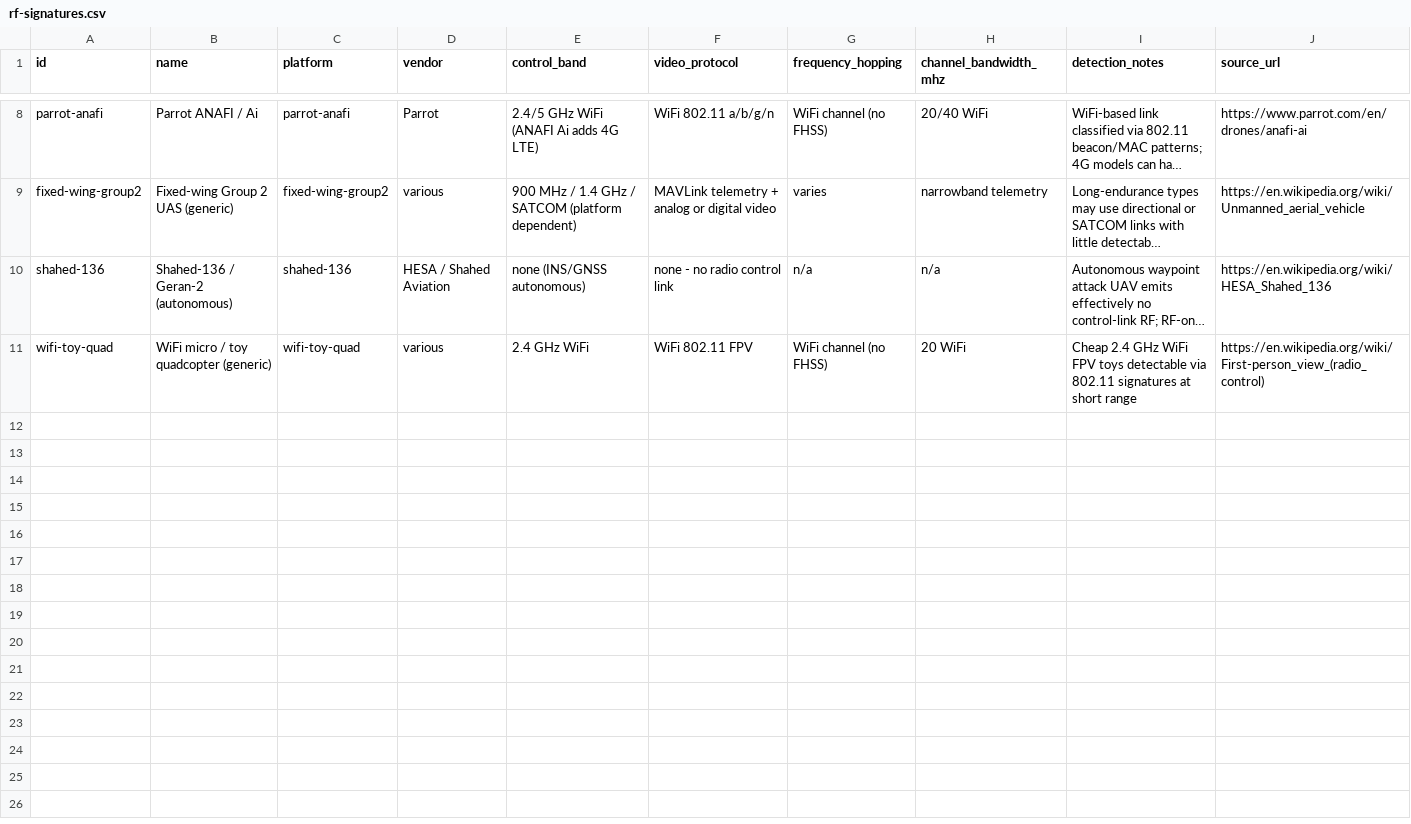
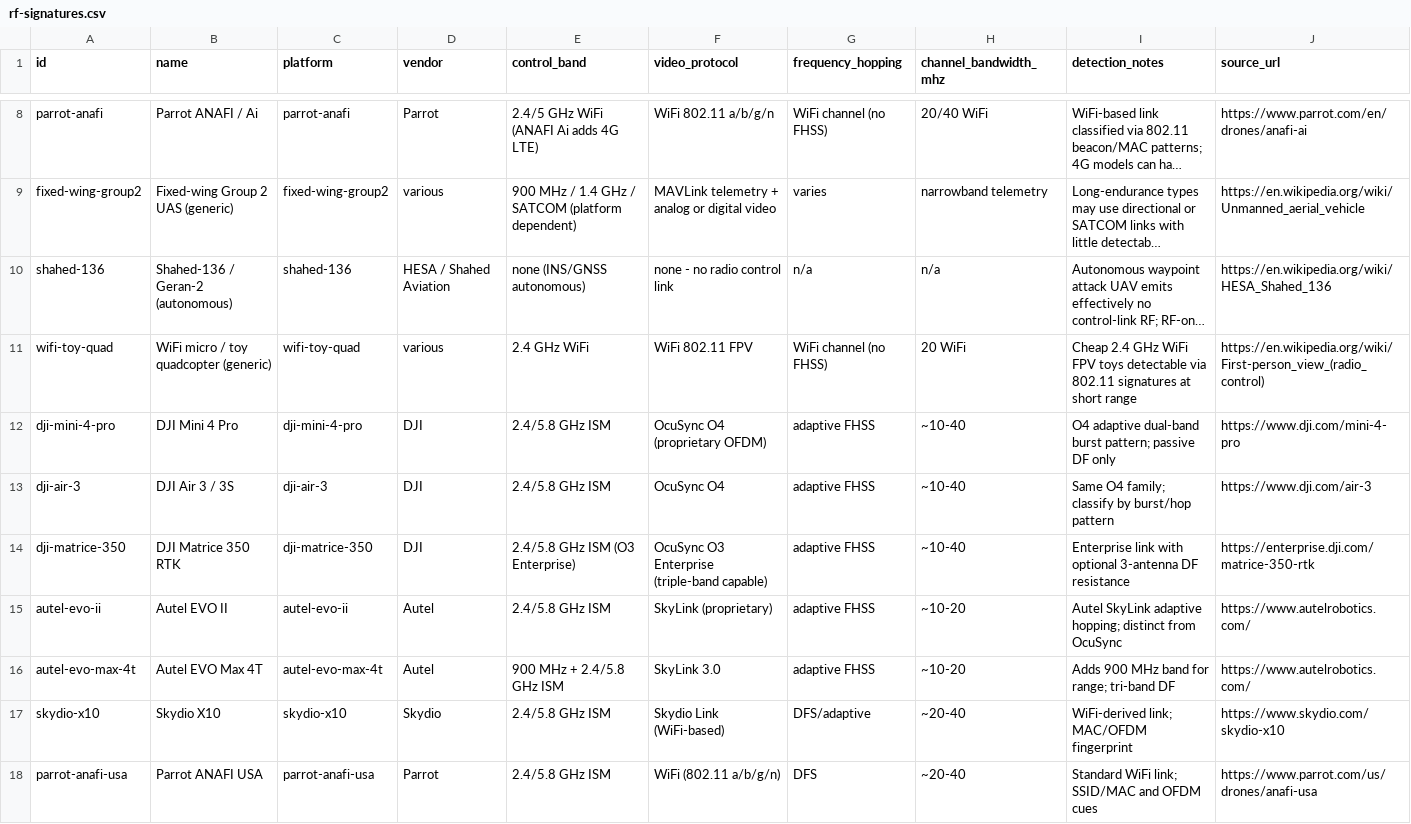
Before and after one commit to cognis-digital/frontline-drones, a CSV file: data/rf-signatures.csv, drawn as a sheet; only a part is shown, gaps mark what is left out; long unchanged cells end in …; the diff covers the shown part only; the diff names each change by its address in the sheet, - before the commit and + after, or states it on an @@ line.

```diff
--- a/data/rf-signatures.csv
+++ b/data/rf-signatures.csv
+row 12: dji-mini-4-pro | DJI Mini 4 Pro | dji-mini-4-pro | DJI | 2.4/5.8 GHz ISM | OcuSync O4 (proprietary OFDM) | adaptive FHSS | ~10-40 | O4 adaptive dual-band burst pattern; passive DF only | https://www.dji.com/mini-4-pro
+row 13: dji-air-3 | DJI Air 3 / 3S | dji-air-3 | DJI | 2.4/5.8 GHz ISM | OcuSync O4 | adaptive FHSS | ~10-40 | Same O4 family; classify by burst/hop pattern | https://www.dji.com/air-3
+row 14: dji-matrice-350 | DJI Matrice 350 RTK | dji-matrice-350 | DJI | 2.4/5.8 GHz ISM (O3 Enterprise) | OcuSync O3 Enterprise (triple-band capable) | adaptive FHSS | ~10-40 | Enterprise link with optional 3-antenna DF resistance | https://enterprise.dji.com/matrice-350-rtk
+row 15: autel-evo-ii | Autel EVO II | autel-evo-ii | Autel | 2.4/5.8 GHz ISM | SkyLink (proprietary) | adaptive FHSS | ~10-20 | Autel SkyLink adaptive hopping; distinct from OcuSync | https://www.autelrobotics.com/
+row 16: autel-evo-max-4t | Autel EVO Max 4T | autel-evo-max-4t | Autel | 900 MHz + 2.4/5.8 GHz ISM | SkyLink 3.0 | adaptive FHSS | ~10-20 | Adds 900 MHz band for range; tri-band DF | https://www.autelrobotics.com/
+row 17: skydio-x10 | Skydio X10 | skydio-x10 | Skydio | 2.4/5.8 GHz ISM | Skydio Link (WiFi-based) | DFS/adaptive | ~20-40 | WiFi-derived link; MAC/OFDM fingerprint | https://www.skydio.com/skydio-x10
+row 18: parrot-anafi-usa | Parrot ANAFI USA | parrot-anafi-usa | Parrot | 2.4/5.8 GHz ISM | WiFi (802.11 a/b/g/n) | DFS | ~20-40 | Standard WiFi link; SSID/MAC and OFDM cues | https://www.parrot.com/us/drones/anafi-usa
```
Also changed, not shown: 7 added rows elsewhere in this file, data/acoustic-signatures.csv, data/radar-signatures.csv, 1 other file.
